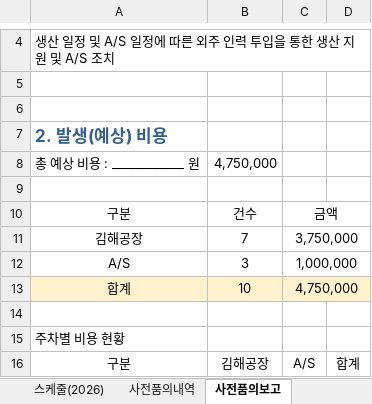
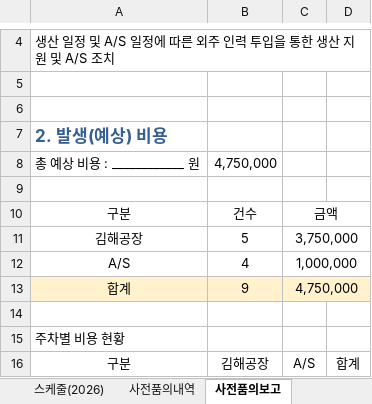
Before and after one commit to andaiga-create/weekly-schedule, an Excel workbook: as_claim_weekly.xlsx, sheet 사전품의보고, drawn as a sheet; only a part is shown, gaps mark what is left out; values as stored, in another font and other column widths than the file's, no borders; the diff names each change by its address in the sheet, - before the commit and + after, or states it on an @@ line.

```diff
--- a/as_claim_weekly.xlsx (sheet 사전품의보고)
+++ b/as_claim_weekly.xlsx (sheet 사전품의보고)
-B11: 7
+B11: 5
-B12: 3
+B12: 4
-B13: 10
+B13: 9
```
Also changed, not shown: sheet 사전품의양식 (12), sheet 스케줄(2026).
